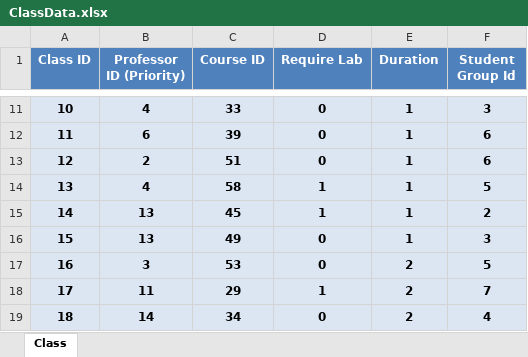
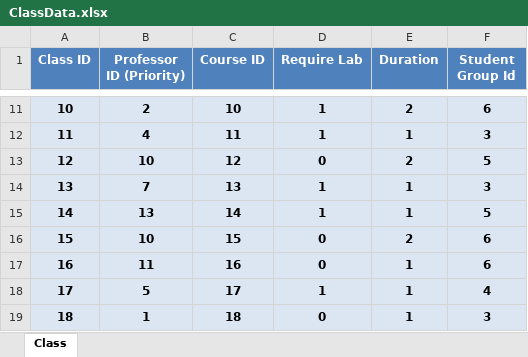
Before and after one commit to wredzio/ProjectCore, an Excel workbook: ProjectCore/ProjectData/ClassData.xlsx, sheet Class, drawn as a sheet; only a part is shown, gaps mark what is left out; values as stored, in another font and other column widths than the file's, no borders; the diff covers the shown part only; the diff names each change by its address in the sheet, - before the commit and + after, or states it on an @@ line.

```diff
--- a/ProjectCore/ProjectData/ClassData.xlsx (sheet Class)
+++ b/ProjectCore/ProjectData/ClassData.xlsx (sheet Class)
-B11 (Professor ID (Priority)): 4
+B11 (Professor ID (Priority)): 2
-C11 (Course ID): 33
+C11 (Course ID): 10
-D11:D12 (Require Lab): 0
+D11:D12 (Require Lab): 1
-E11 (Duration): 1
+E11 (Duration): 2
-F11 (Student Group Id): 3
+F11 (Student Group Id): 6
-B12 (Professor ID (Priority)): 6
+B12 (Professor ID (Priority)): 4
-C12 (Course ID): 39
+C12 (Course ID): 11
-F12 (Student Group Id): 6
+F12 (Student Group Id): 3
-B13 (Professor ID (Priority)): 2
+B13 (Professor ID (Priority)): 10
-C13 (Course ID): 51
+C13 (Course ID): 12
-E13 (Duration): 1
+E13 (Duration): 2
-F13 (Student Group Id): 6
+F13 (Student Group Id): 5
-B14 (Professor ID (Priority)): 4
+B14 (Professor ID (Priority)): 7
-C14 (Course ID): 58
+C14 (Course ID): 13
-F14 (Student Group Id): 5
+F14 (Student Group Id): 3
-C15 (Course ID): 45
+C15 (Course ID): 14
-F15 (Student Group Id): 2
+F15 (Student Group Id): 5
-B16 (Professor ID (Priority)): 13
+B16 (Professor ID (Priority)): 10
-C16 (Course ID): 49
+C16 (Course ID): 15
-E16 (Duration): 1
+E16 (Duration): 2
-F16 (Student Group Id): 3
+F16 (Student Group Id): 6
-B17 (Professor ID (Priority)): 3
+B17 (Professor ID (Priority)): 11
-C17 (Course ID): 53
+C17 (Course ID): 16
-E17:E19 (Duration): 2
+E17:E19 (Duration): 1
-F17 (Student Group Id): 5
+F17 (Student Group Id): 6
-B18 (Professor ID (Priority)): 11
+B18 (Professor ID (Priority)): 5
-C18 (Course ID): 29
+C18 (Course ID): 17
-F18 (Student Group Id): 7
+F18 (Student Group Id): 4
-B19 (Professor ID (Priority)): 14
+B19 (Professor ID (Priority)): 1
-C19 (Course ID): 34
+C19 (Course ID): 18
-F19 (Student Group Id): 4
+F19 (Student Group Id): 3
```
Also changed, not shown: 148 edited cells elsewhere in this sheet, ProjectCore/ProjectData/OutputExcel.xlsx, ProjectCore/ProjectData/ProfessorData.xlsx, 28 other files.
